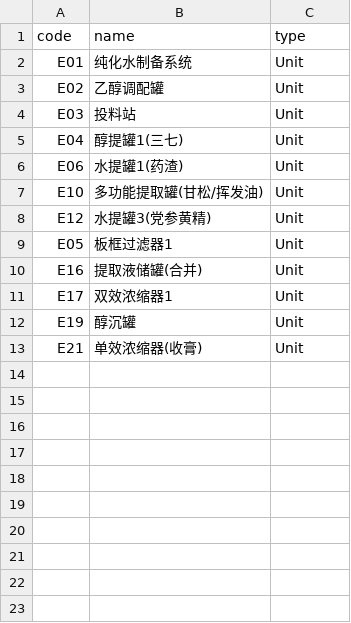
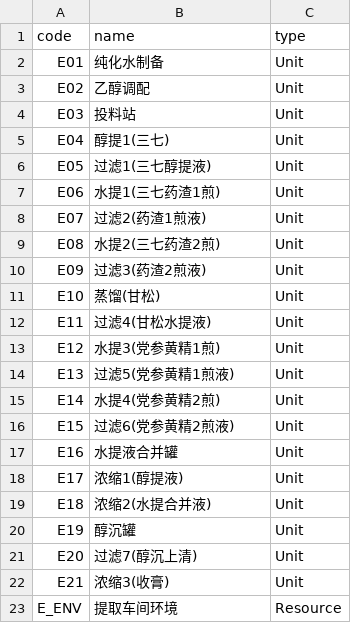
Before and after one commit to zhoutengye/LSS-tool, a CSV file: backend/initial_data/02_Extraction/nodes.csv, drawn as a sheet.

```diff
--- a/backend/initial_data/02_Extraction/nodes.csv
+++ b/backend/initial_data/02_Extraction/nodes.csv
@@ -1,13 +1,23 @@
 code,name,type
-E01,纯化水制备系统,Unit
-E02,乙醇调配罐,Unit
+E01,纯化水制备,Unit
+E02,乙醇调配,Unit
 E03,投料站,Unit
-E04,醇提罐1(三七),Unit
-E06,水提罐1(药渣),Unit
-E10,多功能提取罐(甘松/挥发油),Unit
-E12,水提罐3(党参黄精),Unit
-E05,板框过滤器1,Unit
-E16,提取液储罐(合并),Unit
-E17,双效浓缩器1,Unit
+E04,醇提1(三七),Unit
+E05,过滤1(三七醇提液),Unit
+E06,水提1(三七药渣1煎),Unit
+E07,过滤2(药渣1煎液),Unit
+E08,水提2(三七药渣2煎),Unit
+E09,过滤3(药渣2煎液),Unit
+E10,蒸馏(甘松),Unit
+E11,过滤4(甘松水提液),Unit
+E12,水提3(党参黄精1煎),Unit
+E13,过滤5(党参黄精1煎液),Unit
+E14,水提4(党参黄精2煎),Unit
+E15,过滤6(党参黄精2煎液),Unit
+E16,水提液合并罐,Unit
+E17,浓缩1(醇提液),Unit
+E18,浓缩2(水提合并液),Unit
 E19,醇沉罐,Unit
-E21,单效浓缩器(收膏),Unit
+E20,过滤7(醇沉上清),Unit
+E21,浓缩3(收膏),Unit
+E_ENV,提取车间环境,Resource
```
Also changed, not shown: backend/initial_data/01_PreTreatment/params.csv, backend/initial_data/02_Extraction/flows.csv, 15 other files.
